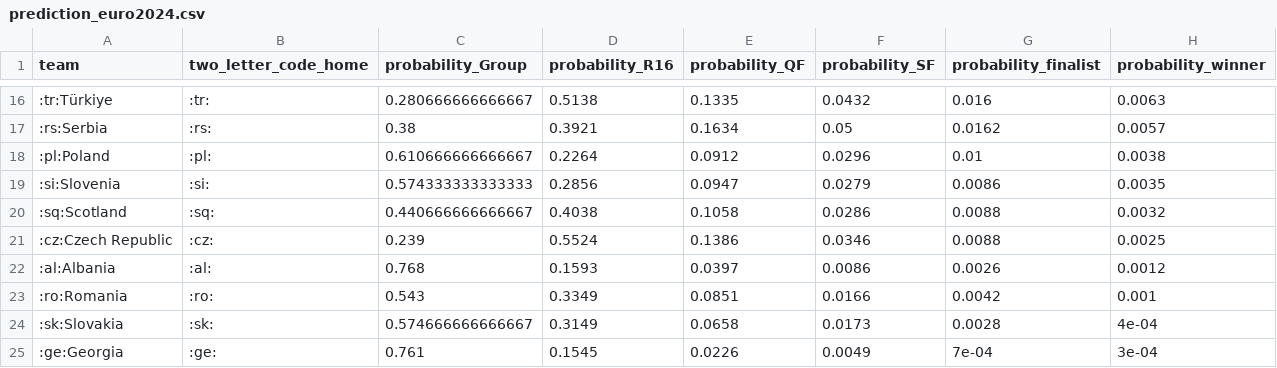
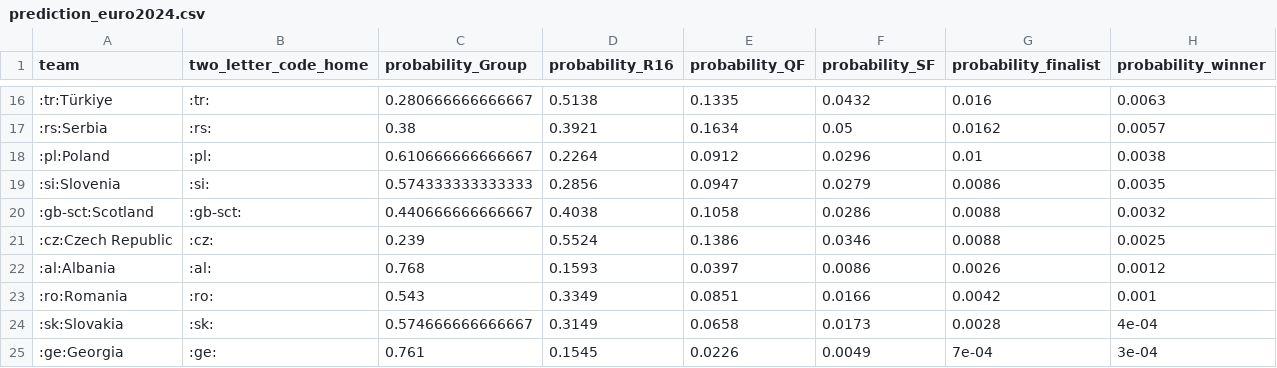
Before and after one commit to swissfootdata/national_teams, a CSV file: Output/prediction_euro2024.csv, drawn as a sheet; only a part is shown, gaps mark what is left out.

```diff
--- a/Output/prediction_euro2024.csv
+++ b/Output/prediction_euro2024.csv
@@ -19,3 +19,3 @@
 ":si:Slovenia",":si:",0.574333333333333,0.2856,0.0947,0.0279,0.0086,0.0035
-":sq:Scotland",":sq:",0.440666666666667,0.4038,0.1058,0.0286,0.0088,0.0032
+":gb-sct:Scotland",":gb-sct:",0.440666666666667,0.4038,0.1058,0.0286,0.0088,0.0032
 ":cz:Czech Republic",":cz:",0.239,0.5524,0.1386,0.0346,0.0088,0.0025
```
Also changed, not shown: Output/prediction_winner_euro2024.csv, 7 other files.
